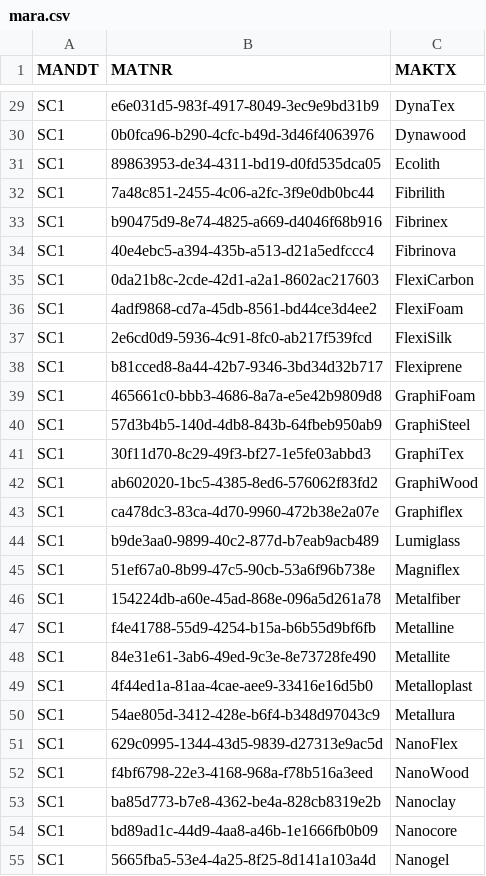
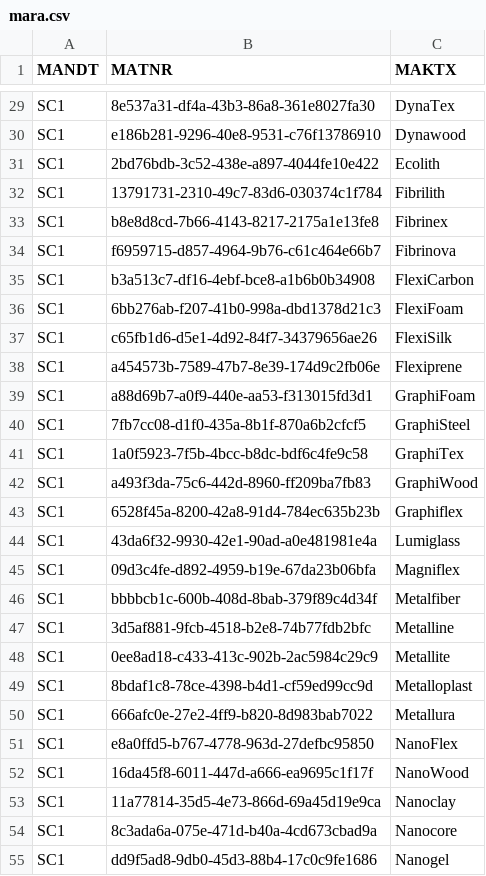
Before and after one commit to NaolGB/Sourcream, a CSV file: data/mara.csv, drawn as a sheet; only a part is shown, gaps mark what is left out; the diff covers the shown part only; the diff names each change by its address in the sheet, - before the commit and + after, or states it on an @@ line.

```diff
--- a/data/mara.csv
+++ b/data/mara.csv
-B29 (MATNR): e6e031d5-983f-4917-8049-3ec9e9bd31b9
+B29 (MATNR): 8e537a31-df4a-43b3-86a8-361e8027fa30
-B30 (MATNR): 0b0fca96-b290-4cfc-b49d-3d46f4063976
+B30 (MATNR): e186b281-9296-40e8-9531-c76f13786910
-B31 (MATNR): 89863953-de34-4311-bd19-d0fd535dca05
+B31 (MATNR): 2bd76bdb-3c52-438e-a897-4044fe10e422
-B32 (MATNR): 7a48c851-2455-4c06-a2fc-3f9e0db0bc44
+B32 (MATNR): 13791731-2310-49c7-83d6-030374c1f784
-B33 (MATNR): b90475d9-8e74-4825-a669-d4046f68b916
+B33 (MATNR): b8e8d8cd-7b66-4143-8217-2175a1e13fe8
-B34 (MATNR): 40e4ebc5-a394-435b-a513-d21a5edfccc4
+B34 (MATNR): f6959715-d857-4964-9b76-c61c464e66b7
-B35 (MATNR): 0da21b8c-2cde-42d1-a2a1-8602ac217603
+B35 (MATNR): b3a513c7-df16-4ebf-bce8-a1b6b0b34908
-B36 (MATNR): 4adf9868-cd7a-45db-8561-bd44ce3d4ee2
+B36 (MATNR): 6bb276ab-f207-41b0-998a-dbd1378d21c3
-B37 (MATNR): 2e6cd0d9-5936-4c91-8fc0-ab217f539fcd
+B37 (MATNR): c65fb1d6-d5e1-4d92-84f7-34379656ae26
-B38 (MATNR): b81cced8-8a44-42b7-9346-3bd34d32b717
+B38 (MATNR): a454573b-7589-47b7-8e39-174d9c2fb06e
-B39 (MATNR): 465661c0-bbb3-4686-8a7a-e5e42b9809d8
+B39 (MATNR): a88d69b7-a0f9-440e-aa53-f313015fd3d1
-B40 (MATNR): 57d3b4b5-140d-4db8-843b-64fbeb950ab9
+B40 (MATNR): 7fb7cc08-d1f0-435a-8b1f-870a6b2cfcf5
-B41 (MATNR): 30f11d70-8c29-49f3-bf27-1e5fe03abbd3
+B41 (MATNR): 1a0f5923-7f5b-4bcc-b8dc-bdf6c4fe9c58
-B42 (MATNR): ab602020-1bc5-4385-8ed6-576062f83fd2
+B42 (MATNR): a493f3da-75c6-442d-8960-ff209ba7fb83
-B43 (MATNR): ca478dc3-83ca-4d70-9960-472b38e2a07e
+B43 (MATNR): 6528f45a-8200-42a8-91d4-784ec635b23b
-B44 (MATNR): b9de3aa0-9899-40c2-877d-b7eab9acb489
+B44 (MATNR): 43da6f32-9930-42e1-90ad-a0e481981e4a
-B45 (MATNR): 51ef67a0-8b99-47c5-90cb-53a6f96b738e
+B45 (MATNR): 09d3c4fe-d892-4959-b19e-67da23b06bfa
-B46 (MATNR): 154224db-a60e-45ad-868e-096a5d261a78
+B46 (MATNR): bbbbcb1c-600b-408d-8bab-379f89c4d34f
-B47 (MATNR): f4e41788-55d9-4254-b15a-b6b55d9bf6fb
+B47 (MATNR): 3d5af881-9fcb-4518-b2e8-74b77fdb2bfc
-B48 (MATNR): 84e31e61-3ab6-49ed-9c3e-8e73728fe490
+B48 (MATNR): 0ee8ad18-c433-413c-902b-2ac5984c29c9
-B49 (MATNR): 4f44ed1a-81aa-4cae-aee9-33416e16d5b0
+B49 (MATNR): 8bdaf1c8-78ce-4398-b4d1-cf59ed99cc9d
-B50 (MATNR): 54ae805d-3412-428e-b6f4-b348d97043c9
+B50 (MATNR): 666afc0e-27e2-4ff9-b820-8d983bab7022
-B51 (MATNR): 629c0995-1344-43d5-9839-d27313e9ac5d
+B51 (MATNR): e8a0ffd5-b767-4778-963d-27defbc95850
-B52 (MATNR): f4bf6798-22e3-4168-968a-f78b516a3eed
+B52 (MATNR): 16da45f8-6011-447d-a666-ea9695c1f17f
-B53 (MATNR): ba85d773-b7e8-4362-be4a-828cb8319e2b
+B53 (MATNR): 11a77814-35d5-4e73-866d-69a45d19e9ca
-B54 (MATNR): bd89ad1c-44d9-4aa8-a46b-1e1666fb0b09
+B54 (MATNR): 8c3ada6a-075e-471d-b40a-4cd673cbad9a
-B55 (MATNR): 5665fba5-53e4-4a25-8f25-8d141a103a4d
+B55 (MATNR): dd9f5ad8-9db0-45d3-88b4-17c0c9fe1686
```
Also changed, not shown: 73 edited cells elsewhere in this file, data/kna1.csv, 11 other files.
